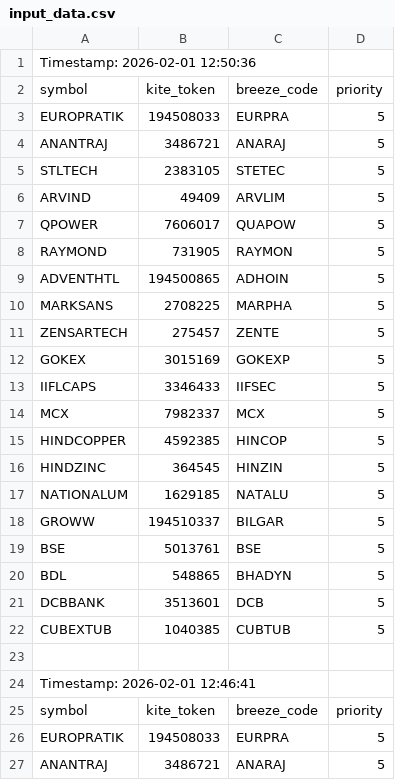
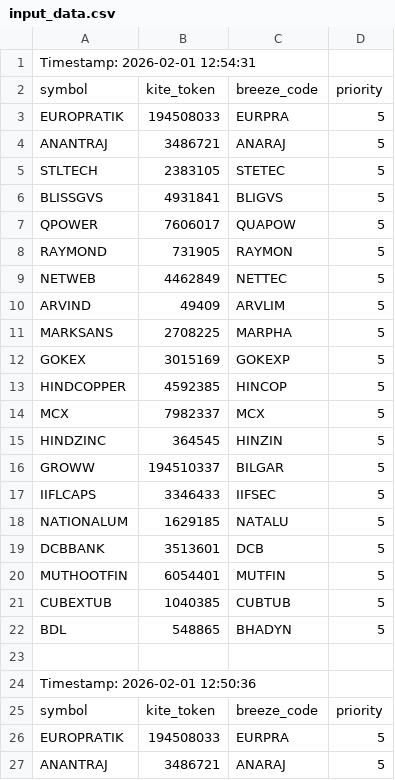
Before and after one commit to sathish-nallamuthu/csv-publisher, a CSV file: input_data.csv, drawn as a sheet; only a part is shown; the shorter side is filled out with more unchanged rows.

```diff
--- a/input_data.csv
+++ b/input_data.csv
@@ -1 +1,24 @@
+Timestamp: 2026-02-01 12:54:31
+symbol,kite_token,breeze_code,priority
+EUROPRATIK,194508033,EURPRA,5
+ANANTRAJ,3486721,ANARAJ,5
+STLTECH,2383105,STETEC,5
+BLISSGVS,4931841,BLIGVS,5
+QPOWER,7606017,QUAPOW,5
+RAYMOND,731905,RAYMON,5
+NETWEB,4462849,NETTEC,5
+ARVIND,49409,ARVLIM,5
+MARKSANS,2708225,MARPHA,5
+GOKEX,3015169,GOKEXP,5
+HINDCOPPER,4592385,HINCOP,5
+MCX,7982337,MCX,5
+HINDZINC,364545,HINZIN,5
+GROWW,194510337,BILGAR,5
+IIFLCAPS,3346433,IIFSEC,5
+NATIONALUM,1629185,NATALU,5
+DCBBANK,3513601,DCB,5
+MUTHOOTFIN,6054401,MUTFIN,5
+CUBEXTUB,1040385,CUBTUB,5
+BDL,548865,BHADYN,5
+
 Timestamp: 2026-02-01 12:50:36
```
Also changed, not shown: rsi_data_high.csv, rsi_data_low.csv.
